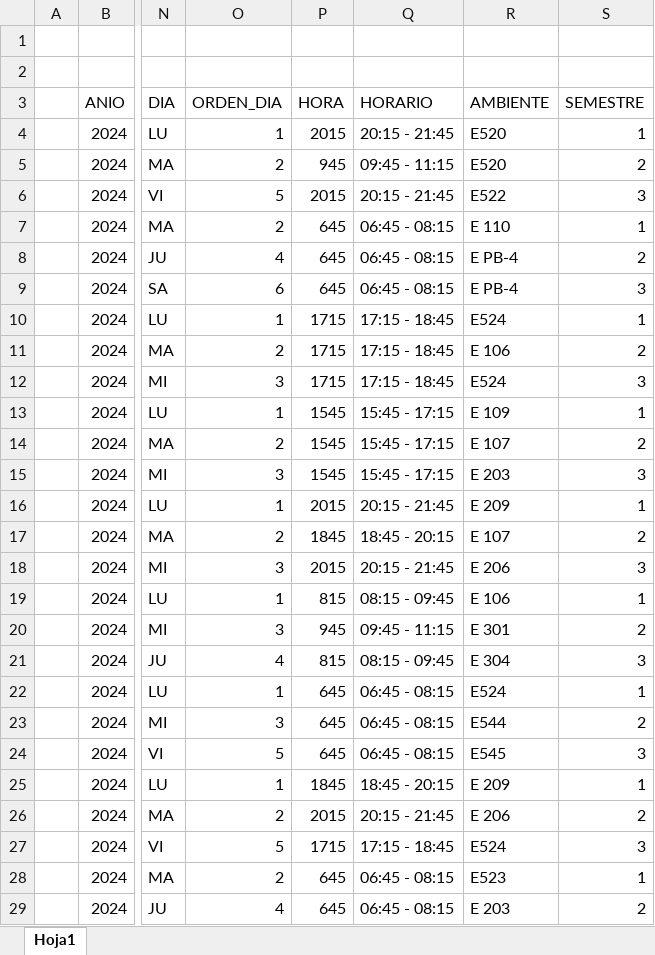
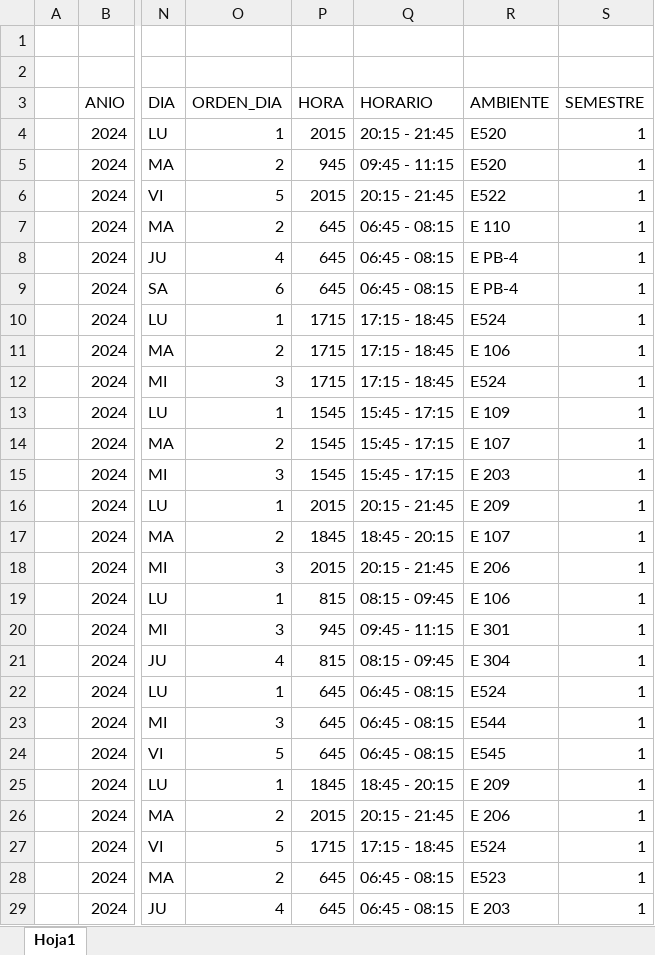
Before and after one commit to rcrespo11/Schedule-Planner-FCE, an Excel workbook: Oferta.xlsx, sheet Hoja1, drawn as a sheet; only a part is shown, gaps mark what is left out; values as stored, in another font and other column widths than the file's, no borders; the diff covers the shown part only; the diff names each change by its address in the sheet, - before the commit and + after, or states it on an @@ line.

```diff
--- a/Oferta.xlsx (sheet Hoja1)
+++ b/Oferta.xlsx (sheet Hoja1)
-S5 (SEMESTRE): 2
+S5 (SEMESTRE): 1
-S6 (SEMESTRE): 3
+S6 (SEMESTRE): 1
-S8 (SEMESTRE): 2
+S8 (SEMESTRE): 1
-S9 (SEMESTRE): 3
+S9 (SEMESTRE): 1
-S11 (SEMESTRE): 2
+S11 (SEMESTRE): 1
-S12 (SEMESTRE): 3
+S12 (SEMESTRE): 1
-S14 (SEMESTRE): 2
+S14 (SEMESTRE): 1
-S15 (SEMESTRE): 3
+S15 (SEMESTRE): 1
-S17 (SEMESTRE): 2
+S17 (SEMESTRE): 1
-S18 (SEMESTRE): 3
+S18 (SEMESTRE): 1
-S20 (SEMESTRE): 2
+S20 (SEMESTRE): 1
-S21 (SEMESTRE): 3
+S21 (SEMESTRE): 1
-S23 (SEMESTRE): 2
+S23 (SEMESTRE): 1
-S24 (SEMESTRE): 3
+S24 (SEMESTRE): 1
-S26 (SEMESTRE): 2
+S26 (SEMESTRE): 1
-S27 (SEMESTRE): 3
+S27 (SEMESTRE): 1
-S29 (SEMESTRE): 2
+S29 (SEMESTRE): 1
```
Also changed, not shown: 566 edited cells elsewhere in this sheet, 3 other files.
